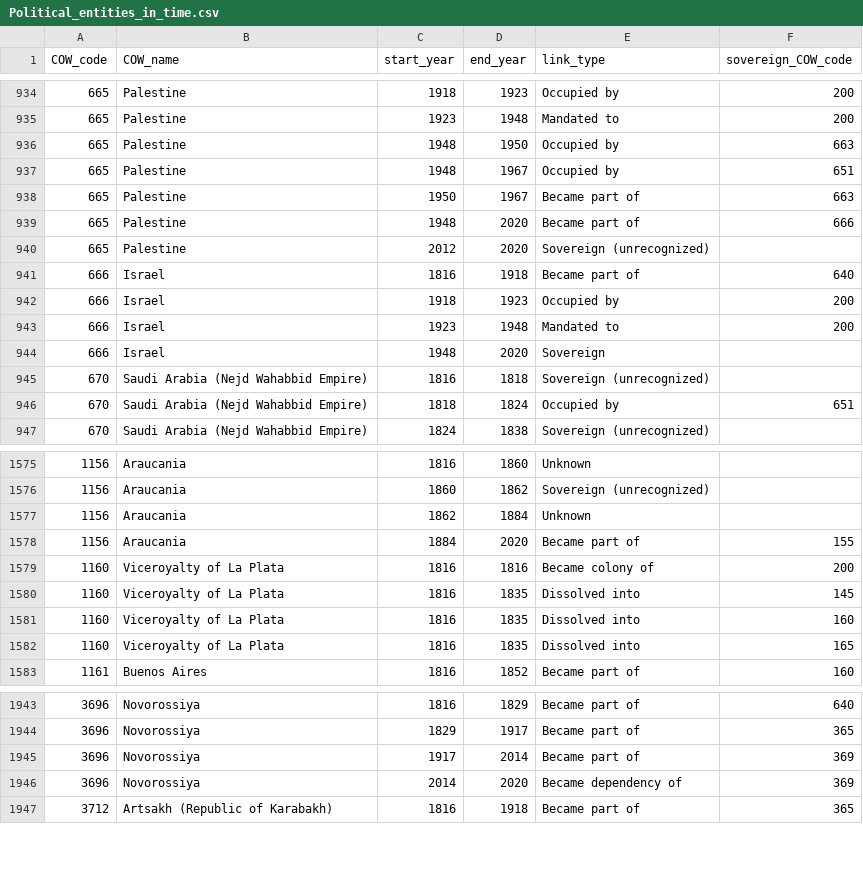
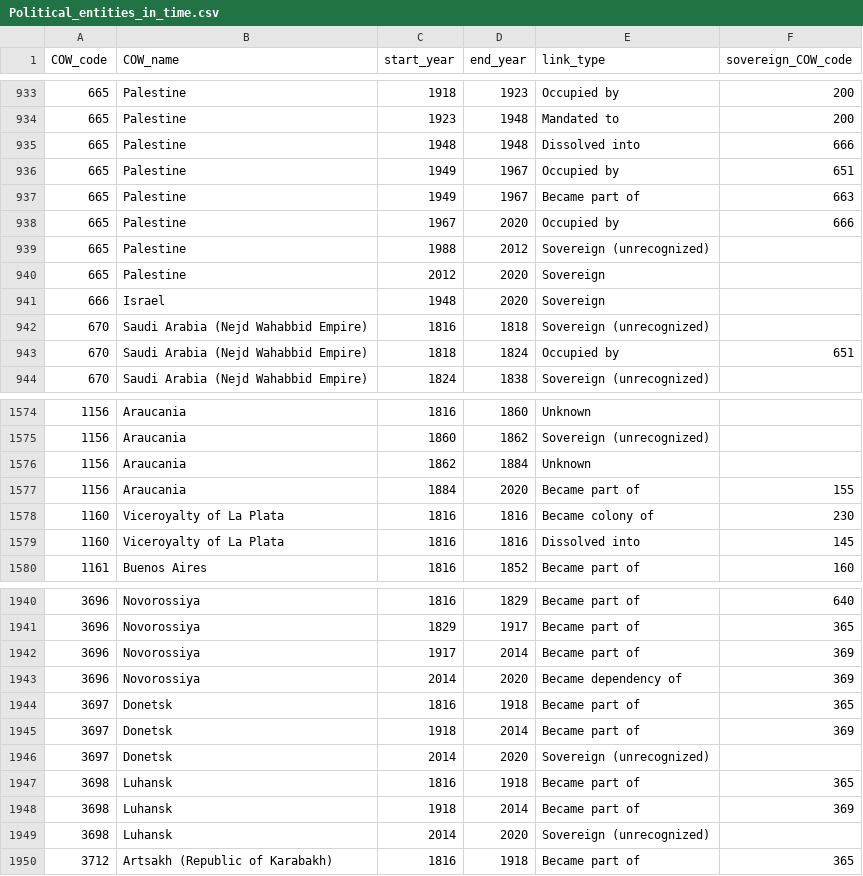
Before and after one commit to medialab/GeoPolHist, a CSV file: data/Political_entities_in_time.csv, drawn as a sheet; only a part is shown, gaps mark what is left out; the diff covers the shown part only.

```diff
--- a/data/Political_entities_in_time.csv
+++ b/data/Political_entities_in_time.csv
@@ -935,10 +934,8 @@ COW_code,COW_name,start_year,end_year,link_type,sovereign_COW_code
 665,Palestine,1923,1948,Mandated to,200
-665,Palestine,1948,1950,Occupied by,663
-665,Palestine,1948,1967,Occupied by,651
-665,Palestine,1950,1967,Became part of,663
-665,Palestine,1948,2020,Became part of,666
-665,Palestine,2012,2020,Sovereign (unrecognized),
-666,Israel,1816,1918,Became part of,640
-666,Israel,1918,1923,Occupied by,200
-666,Israel,1923,1948,Mandated to,200
+665,Palestine,1948,1948,Dissolved into,666
+665,Palestine,1949,1967,Occupied by,651
+665,Palestine,1949,1967,Became part of,663
+665,Palestine,1967,2020,Occupied by,666
+665,Palestine,1988,2012,Sovereign (unrecognized),
+665,Palestine,2012,2020,Sovereign,
 666,Israel,1948,2020,Sovereign,
@@ -1578,6 +1577,4 @@ COW_code,COW_name,start_year,end_year,link_type,sovereign_COW_code
 1156,Araucania,1884,2020,Became part of,155
-1160,Viceroyalty of La Plata,1816,1816,Became colony of,200
-1160,Viceroyalty of La Plata,1816,1835,Dissolved into,145
-1160,Viceroyalty of La Plata,1816,1835,Dissolved into,160
-1160,Viceroyalty of La Plata,1816,1835,Dissolved into,165
+1160,Viceroyalty of La Plata,1816,1816,Became colony of,230
+1160,Viceroyalty of La Plata,1816,1816,Dissolved into,145
 1161,Buenos Aires,1816,1852,Became part of,160
@@ -1946,2 +1943,8 @@ COW_code,COW_name,start_year,end_year,link_type,sovereign_COW_code
 3696,Novorossiya,2014,2020,Became dependency of,369
+3697,Donetsk,1816,1918,Became part of,365
+3697,Donetsk,1918,2014,Became part of,369
+3697,Donetsk,2014,2020,Sovereign (unrecognized),
+3698,Luhansk,1816,1918,Became part of,365
+3698,Luhansk,1918,2014,Became part of,369
+3698,Luhansk,2014,2020,Sovereign (unrecognized),
 3712,Artsakh (Republic of Karabakh),1816,1918,Became part of,365
```
Also changed, not shown: 3 added rows, 2 removed rows and 19 edited cells elsewhere in this file, 11 other files.
